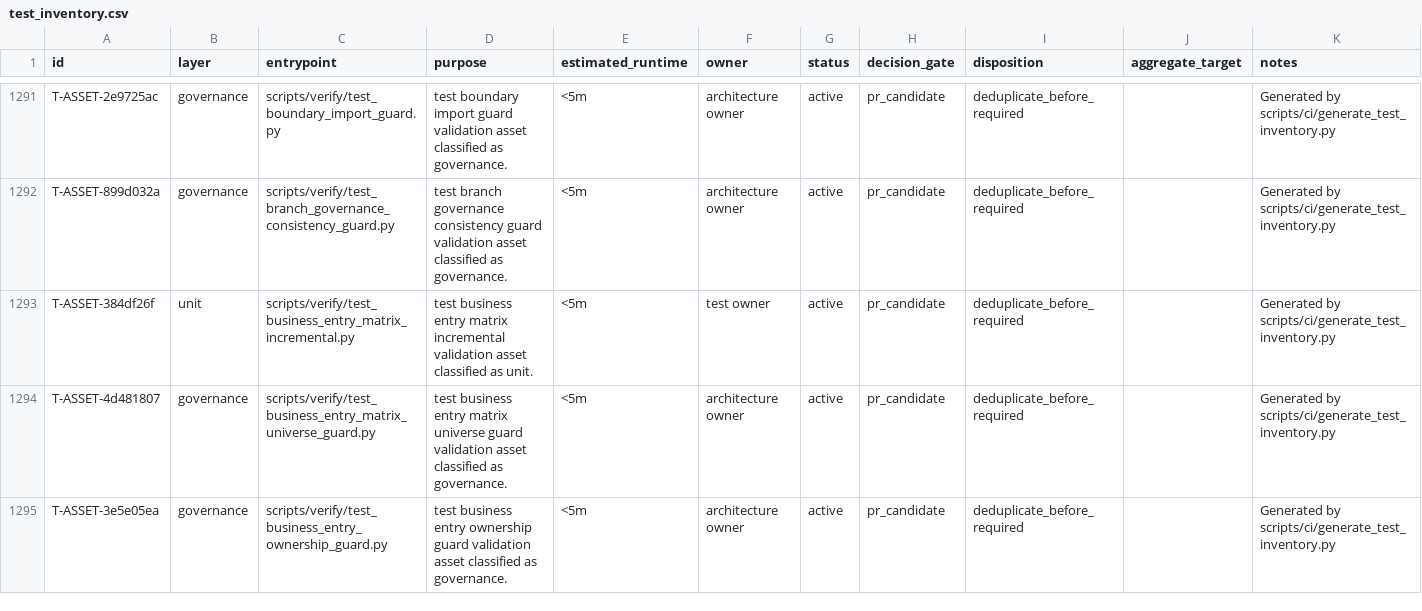
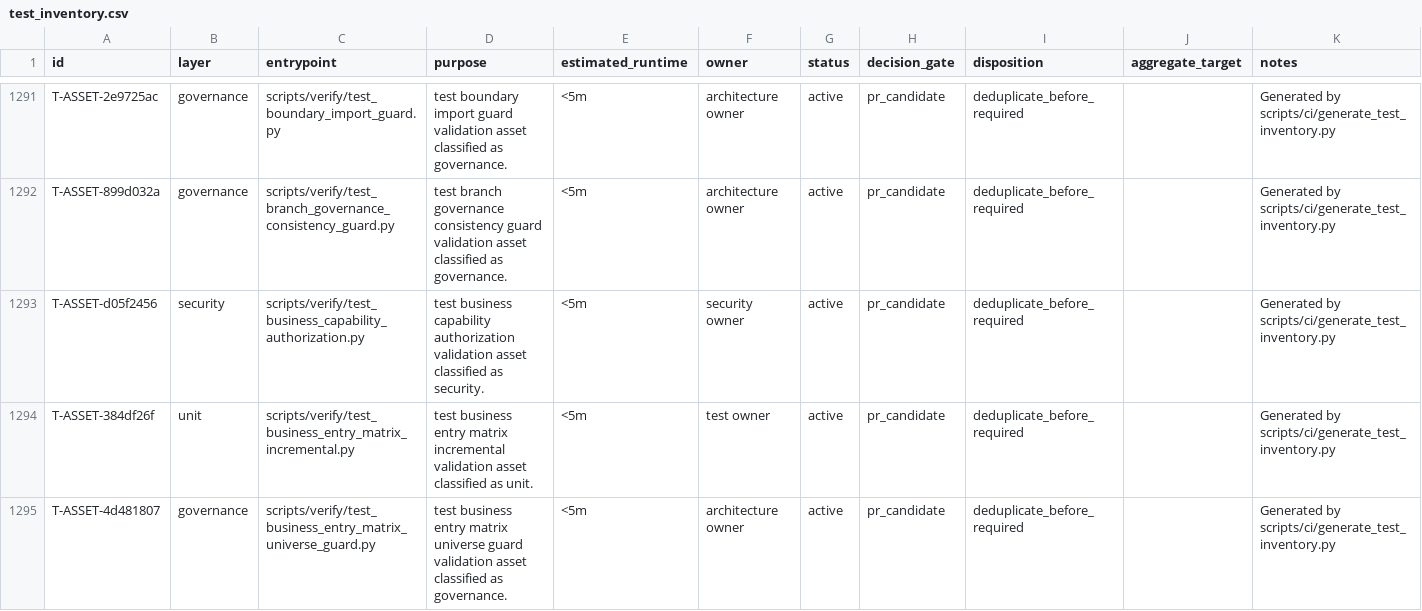
Before and after one commit to lidefend/sce-backend-odoo, a CSV file: docs/engineering_convergence/test_inventory.csv, drawn as a sheet; only a part is shown, gaps mark what is left out; the shorter side is filled out with more unchanged rows; the diff names each change by its address in the sheet, - before the commit and + after, or states it on an @@ line.

Commit message:
feat(auth): declare business capability composition qualification

```diff
--- a/docs/engineering_convergence/test_inventory.csv
+++ b/docs/engineering_convergence/test_inventory.csv
+row 1293: T-ASSET-d05f2456 | security | scripts/verify/test_business_capability_authorization.py | test business capability authorization validation asset classified as security. | <5m | security owner | active | pr_candidate | deduplicate_before_required |  | Generated by scripts/ci/generate_test_inventory.py
```
Also changed, not shown: 14 other files.
